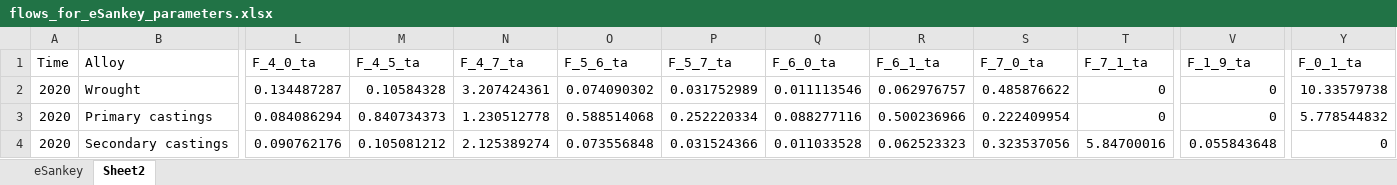
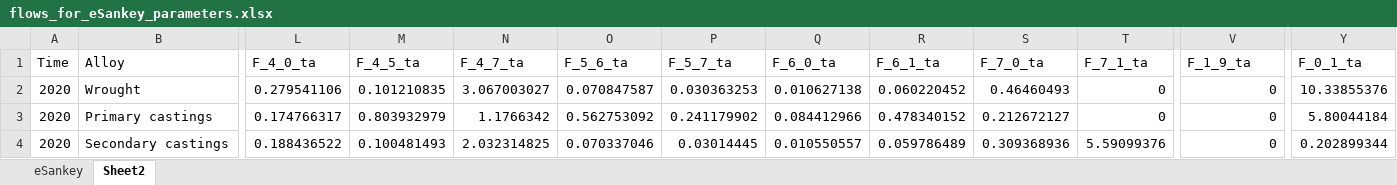
Before and after one commit to romainbilly/Dynamic-MFA-Al-in-Passenger-Cars, an Excel workbook: results/flows_for_eSankey_parameters.xlsx, sheet Sheet2, drawn as a sheet; only a part is shown, gaps mark what is left out; values as stored, in another font and other column widths than the file's, no borders; table styles not drawn; the diff names each change by its address in the sheet, - before the commit and + after, or states it on an @@ line.

```diff
--- a/results/flows_for_eSankey_parameters.xlsx (sheet Sheet2)
+++ b/results/flows_for_eSankey_parameters.xlsx (sheet Sheet2)
-L2 (F_4_0_ta): 0.134487287
+L2 (F_4_0_ta): 0.279541106
-M2 (F_4_5_ta): 0.10584328
+M2 (F_4_5_ta): 0.101210835
-N2 (F_4_7_ta): 3.207424361
+N2 (F_4_7_ta): 3.067003027
-O2 (F_5_6_ta): 0.074090302
+O2 (F_5_6_ta): 0.070847587
-P2 (F_5_7_ta): 0.031752989
+P2 (F_5_7_ta): 0.030363253
-Q2 (F_6_0_ta): 0.011113546
+Q2 (F_6_0_ta): 0.010627138
-R2 (F_6_1_ta): 0.062976757
+R2 (F_6_1_ta): 0.060220452
-S2 (F_7_0_ta): 0.485876622
+S2 (F_7_0_ta): 0.46460493
-Y2 (F_0_1_ta): 10.33579738
+Y2 (F_0_1_ta): 10.33855376
-L3 (F_4_0_ta): 0.084086294
+L3 (F_4_0_ta): 0.174766317
-M3 (F_4_5_ta): 0.840734373
+M3 (F_4_5_ta): 0.803932979
-N3 (F_4_7_ta): 1.230512778
+N3 (F_4_7_ta): 1.1766342
-O3 (F_5_6_ta): 0.588514068
+O3 (F_5_6_ta): 0.562753092
-P3 (F_5_7_ta): 0.252220334
+P3 (F_5_7_ta): 0.241179902
-Q3 (F_6_0_ta): 0.088277116
+Q3 (F_6_0_ta): 0.084412966
-R3 (F_6_1_ta): 0.500236966
+R3 (F_6_1_ta): 0.478340152
-S3 (F_7_0_ta): 0.222409954
+S3 (F_7_0_ta): 0.212672127
-Y3 (F_0_1_ta): 5.778544832
+Y3 (F_0_1_ta): 5.80044184
-L4 (F_4_0_ta): 0.090762176
+L4 (F_4_0_ta): 0.188436522
-M4 (F_4_5_ta): 0.105081212
+M4 (F_4_5_ta): 0.100481493
-N4 (F_4_7_ta): 2.125389274
+N4 (F_4_7_ta): 2.032314825
-O4 (F_5_6_ta): 0.073556848
+O4 (F_5_6_ta): 0.070337046
-P4 (F_5_7_ta): 0.031524366
+P4 (F_5_7_ta): 0.03014445
-Q4 (F_6_0_ta): 0.011033528
+Q4 (F_6_0_ta): 0.010550557
-R4 (F_6_1_ta): 0.062523323
+R4 (F_6_1_ta): 0.059786489
-S4 (F_7_0_ta): 0.323537056
+S4 (F_7_0_ta): 0.309368936
-T4 (F_7_1_ta): 5.84700016
+T4 (F_7_1_ta): 5.59099376
-V4 (F_1_9_ta): 0.055843648
+V4 (F_1_9_ta): 0
-Y4 (F_0_1_ta): 0
+Y4 (F_0_1_ta): 0.202899344
```
Also changed, not shown: sheet eSankey, data/Carbon_Footprint_Secondary.xlsx, data/Segments.xlsx, 20 other files.
